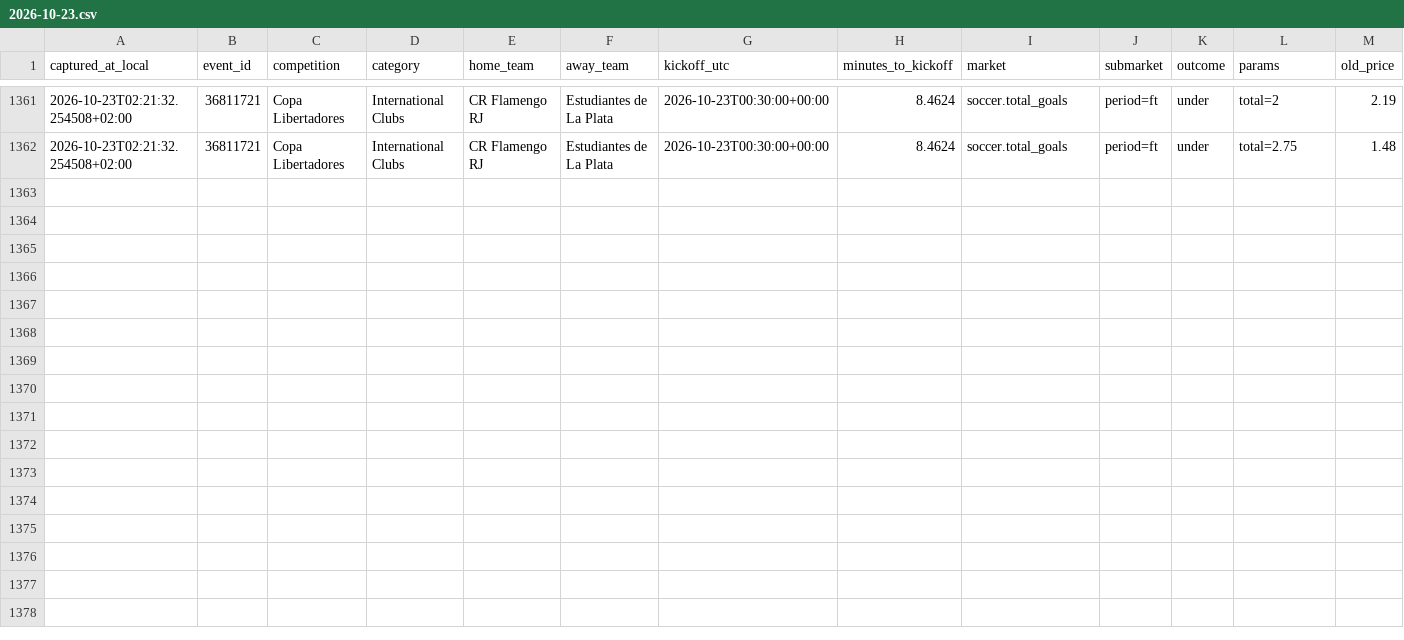
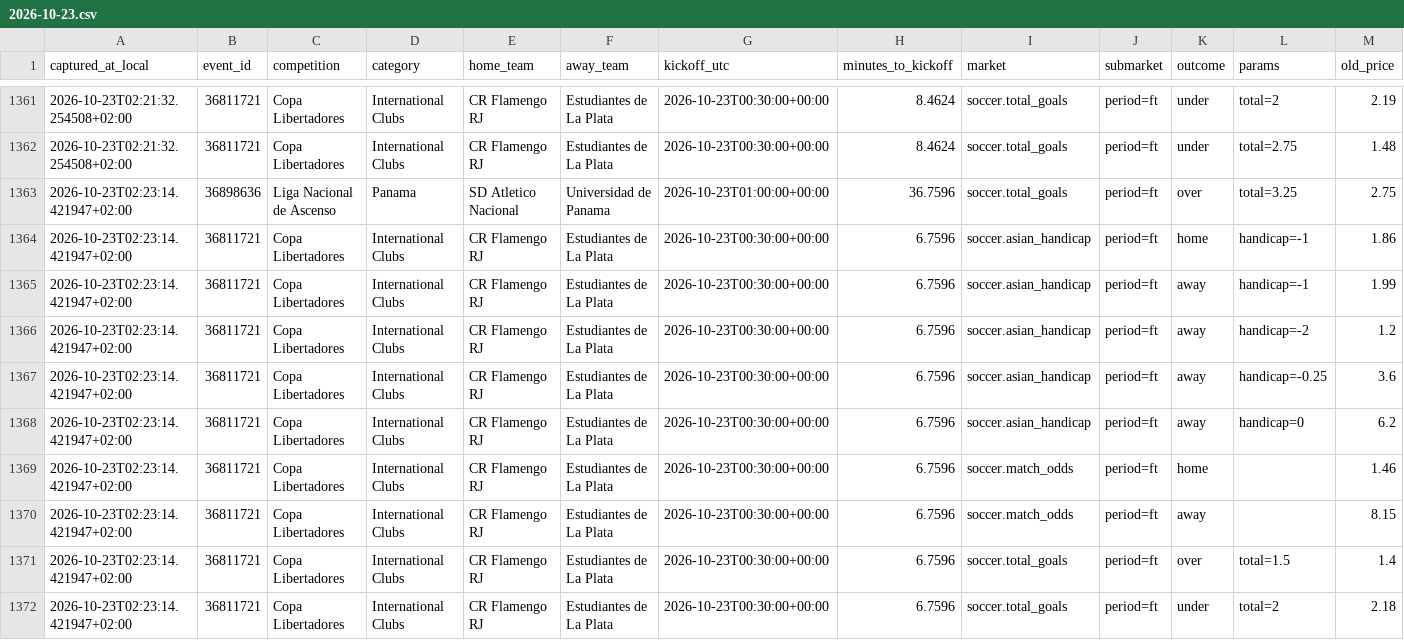
Before and after one commit to ILNIENTE1989/quote-shadow-v2, a CSV file: data/cloudbet/changes/2026-10-23.csv, drawn as a sheet; only a part is shown, gaps mark what is left out; rows hold the shown columns only; the diff names each change by its address in the sheet, - before the commit and + after, or states it on an @@ line.

Commit message:
data: snapshot Cloudbet

```diff
--- a/data/cloudbet/changes/2026-10-23.csv
+++ b/data/cloudbet/changes/2026-10-23.csv
+row 1363: 2026-10-23T02:23:14.421947+02:00 | 36898636 | Liga Nacional de Ascenso | Panama | SD Atletico Nacional | Universidad de Panama | 2026-10-23T01:00:00+00:00 | 36.7596 | soccer.total_goals | period=ft | over | total=3.25 | 2.75
+row 1364: 2026-10-23T02:23:14.421947+02:00 | 36811721 | Copa Libertadores | International Clubs | CR Flamengo RJ | Estudiantes de La Plata | 2026-10-23T00:30:00+00:00 | 6.7596 | soccer.asian_handicap | period=ft | home | handicap=-1 | 1.86
+row 1365: 2026-10-23T02:23:14.421947+02:00 | 36811721 | Copa Libertadores | International Clubs | CR Flamengo RJ | Estudiantes de La Plata | 2026-10-23T00:30:00+00:00 | 6.7596 | soccer.asian_handicap | period=ft | away | handicap=-1 | 1.99
+row 1366: 2026-10-23T02:23:14.421947+02:00 | 36811721 | Copa Libertadores | International Clubs | CR Flamengo RJ | Estudiantes de La Plata | 2026-10-23T00:30:00+00:00 | 6.7596 | soccer.asian_handicap | period=ft | away | handicap=-2 | 1.2
+row 1367: 2026-10-23T02:23:14.421947+02:00 | 36811721 | Copa Libertadores | International Clubs | CR Flamengo RJ | Estudiantes de La Plata | 2026-10-23T00:30:00+00:00 | 6.7596 | soccer.asian_handicap | period=ft | away | handicap=-0.25 | 3.6
+row 1368: 2026-10-23T02:23:14.421947+02:00 | 36811721 | Copa Libertadores | International Clubs | CR Flamengo RJ | Estudiantes de La Plata | 2026-10-23T00:30:00+00:00 | 6.7596 | soccer.asian_handicap | period=ft | away | handicap=0 | 6.2
+row 1369: 2026-10-23T02:23:14.421947+02:00 | 36811721 | Copa Libertadores | International Clubs | CR Flamengo RJ | Estudiantes de La Plata | 2026-10-23T00:30:00+00:00 | 6.7596 | soccer.match_odds | period=ft | home |  | 1.46
+row 1370: 2026-10-23T02:23:14.421947+02:00 | 36811721 | Copa Libertadores | International Clubs | CR Flamengo RJ | Estudiantes de La Plata | 2026-10-23T00:30:00+00:00 | 6.7596 | soccer.match_odds | period=ft | away |  | 8.15
+row 1371: 2026-10-23T02:23:14.421947+02:00 | 36811721 | Copa Libertadores | International Clubs | CR Flamengo RJ | Estudiantes de La Plata | 2026-10-23T00:30:00+00:00 | 6.7596 | soccer.total_goals | period=ft | over | total=1.5 | 1.4
+row 1372: 2026-10-23T02:23:14.421947+02:00 | 36811721 | Copa Libertadores | International Clubs | CR Flamengo RJ | Estudiantes de La Plata | 2026-10-23T00:30:00+00:00 | 6.7596 | soccer.total_goals | period=ft | under | total=2 | 2.18
```
Also changed, not shown: 2 other files.
